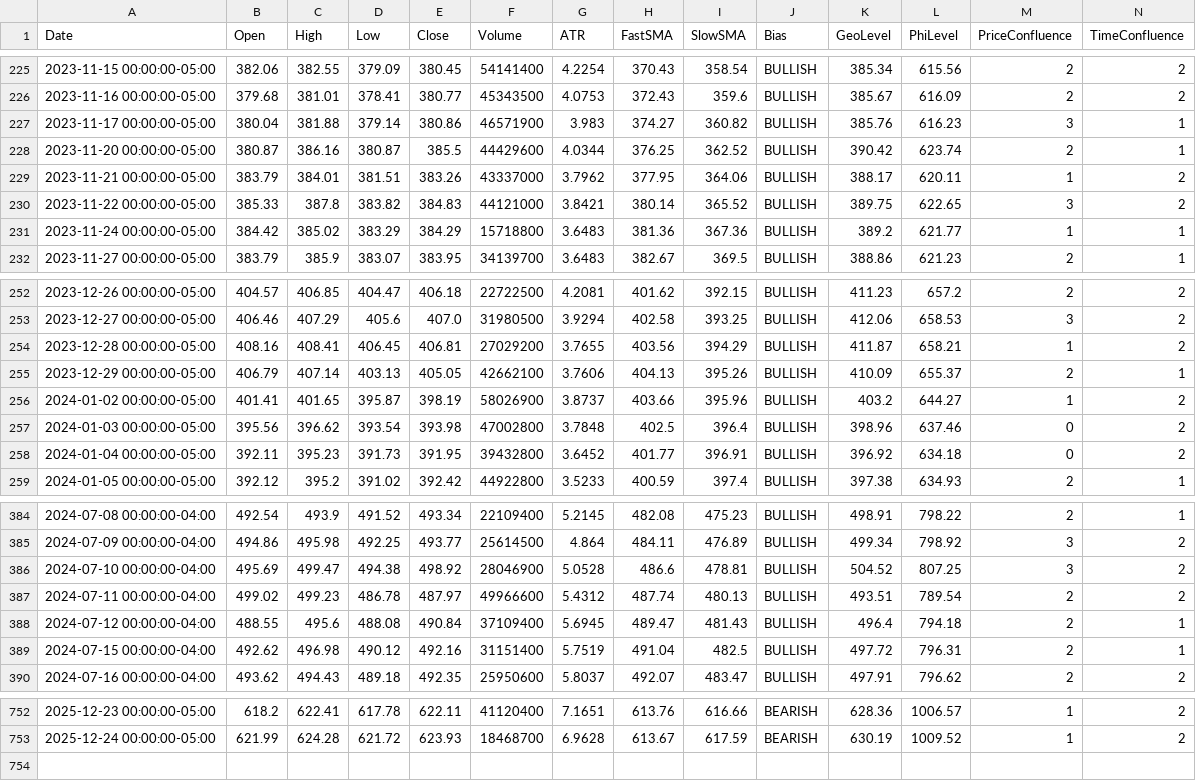
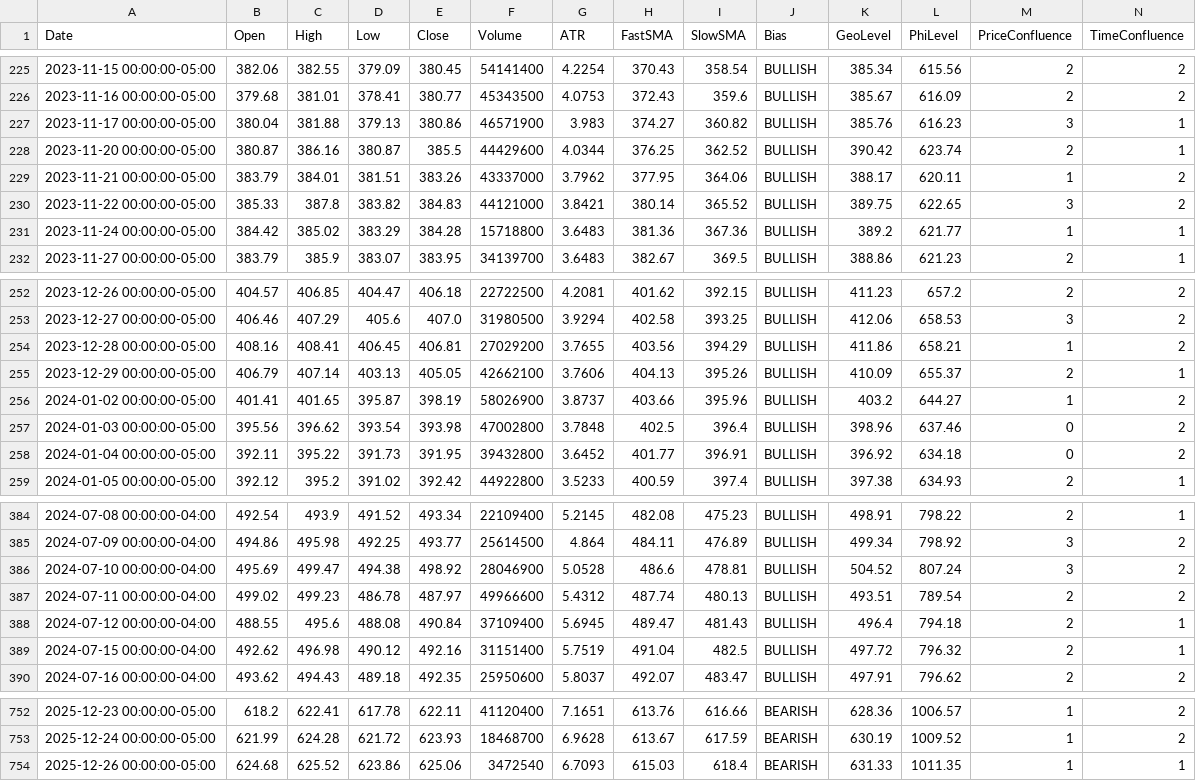
Before and after one commit to aadey002/Stock-agent-, a CSV file: data/QQQ.csv, drawn as a sheet; only a part is shown, gaps mark what is left out; the diff covers the shown part only.

```diff
--- a/data/QQQ.csv
+++ b/data/QQQ.csv
@@ -226,3 +226,3 @@ Date,Open,High,Low,Close,Volume,ATR,FastSMA,SlowSMA,Bias,GeoLevel,PhiLevel,Price
 2023-11-16 00:00:00-05:00,379.68,381.01,378.41,380.77,45343500,4.0753,372.43,359.6,BULLISH,385.67,616.09,2,2
-2023-11-17 00:00:00-05:00,380.04,381.88,379.14,380.86,46571900,3.983,374.27,360.82,BULLISH,385.76,616.23,3,1
+2023-11-17 00:00:00-05:00,380.04,381.88,379.13,380.86,46571900,3.983,374.27,360.82,BULLISH,385.76,616.23,3,1
 2023-11-20 00:00:00-05:00,380.87,386.16,380.87,385.5,44429600,4.0344,376.25,362.52,BULLISH,390.42,623.74,2,1
@@ -230,3 +230,3 @@ Date,Open,High,Low,Close,Volume,ATR,FastSMA,SlowSMA,Bias,GeoLevel,PhiLevel,Price
 2023-11-22 00:00:00-05:00,385.33,387.8,383.82,384.83,44121000,3.8421,380.14,365.52,BULLISH,389.75,622.65,3,2
-2023-11-24 00:00:00-05:00,384.42,385.02,383.29,384.29,15718800,3.6483,381.36,367.36,BULLISH,389.2,621.77,1,1
+2023-11-24 00:00:00-05:00,384.42,385.02,383.29,384.28,15718800,3.6483,381.36,367.36,BULLISH,389.2,621.77,1,1
 2023-11-27 00:00:00-05:00,383.79,385.9,383.07,383.95,34139700,3.6483,382.67,369.5,BULLISH,388.86,621.23,2,1
@@ -253,3 +253,3 @@ Date,Open,High,Low,Close,Volume,ATR,FastSMA,SlowSMA,Bias,GeoLevel,PhiLevel,Price
 2023-12-27 00:00:00-05:00,406.46,407.29,405.6,407.0,31980500,3.9294,402.58,393.25,BULLISH,412.06,658.53,3,2
-2023-12-28 00:00:00-05:00,408.16,408.41,406.45,406.81,27029200,3.7655,403.56,394.29,BULLISH,411.87,658.21,1,2
+2023-12-28 00:00:00-05:00,408.16,408.41,406.45,406.81,27029200,3.7655,403.56,394.29,BULLISH,411.86,658.21,1,2
 2023-12-29 00:00:00-05:00,406.79,407.14,403.13,405.05,42662100,3.7606,404.13,395.26,BULLISH,410.09,655.37,2,1
@@ -257,3 +257,3 @@ Date,Open,High,Low,Close,Volume,ATR,FastSMA,SlowSMA,Bias,GeoLevel,PhiLevel,Price
 2024-01-03 00:00:00-05:00,395.56,396.62,393.54,393.98,47002800,3.7848,402.5,396.4,BULLISH,398.96,637.46,0,2
-2024-01-04 00:00:00-05:00,392.11,395.23,391.73,391.95,39432800,3.6452,401.77,396.91,BULLISH,396.92,634.18,0,2
+2024-01-04 00:00:00-05:00,392.11,395.22,391.73,391.95,39432800,3.6452,401.77,396.91,BULLISH,396.92,634.18,0,2
 2024-01-05 00:00:00-05:00,392.12,395.2,391.02,392.42,44922800,3.5233,400.59,397.4,BULLISH,397.38,634.93,2,1
@@ -385,6 +385,6 @@ Date,Open,High,Low,Close,Volume,ATR,FastSMA,SlowSMA,Bias,GeoLevel,PhiLevel,Price
 2024-07-09 00:00:00-04:00,494.86,495.98,492.25,493.77,25614500,4.864,484.11,476.89,BULLISH,499.34,798.92,3,2
-2024-07-10 00:00:00-04:00,495.69,499.47,494.38,498.92,28046900,5.0528,486.6,478.81,BULLISH,504.52,807.25,3,2
+2024-07-10 00:00:00-04:00,495.69,499.47,494.38,498.92,28046900,5.0528,486.6,478.81,BULLISH,504.52,807.24,3,2
 2024-07-11 00:00:00-04:00,499.02,499.23,486.78,487.97,49966600,5.4312,487.74,480.13,BULLISH,493.51,789.54,2,2
 2024-07-12 00:00:00-04:00,488.55,495.6,488.08,490.84,37109400,5.6945,489.47,481.43,BULLISH,496.4,794.18,2,1
-2024-07-15 00:00:00-04:00,492.62,496.98,490.12,492.16,31151400,5.7519,491.04,482.5,BULLISH,497.72,796.31,2,1
+2024-07-15 00:00:00-04:00,492.62,496.98,490.12,492.16,31151400,5.7519,491.04,482.5,BULLISH,497.72,796.32,2,1
 2024-07-16 00:00:00-04:00,493.62,494.43,489.18,492.35,25950600,5.8037,492.07,483.47,BULLISH,497.91,796.62,2,2
@@ -753 +753,2 @@ Date,Open,High,Low,Close,Volume,ATR,FastSMA,SlowSMA,Bias,GeoLevel,PhiLevel,Price
 2025-12-24 00:00:00-05:00,621.99,624.28,621.72,623.93,18468700,6.9628,613.67,617.59,BEARISH,630.19,1009.52,1,2
+2025-12-26 00:00:00-05:00,624.68,625.52,623.86,625.06,3472540,6.7093,615.03,618.4,BEARISH,631.33,1011.35,1,1
```
Also changed, not shown: 18 edited cells elsewhere in this file, data/SPY.csv, data/XLI.csv, 10 other files.
